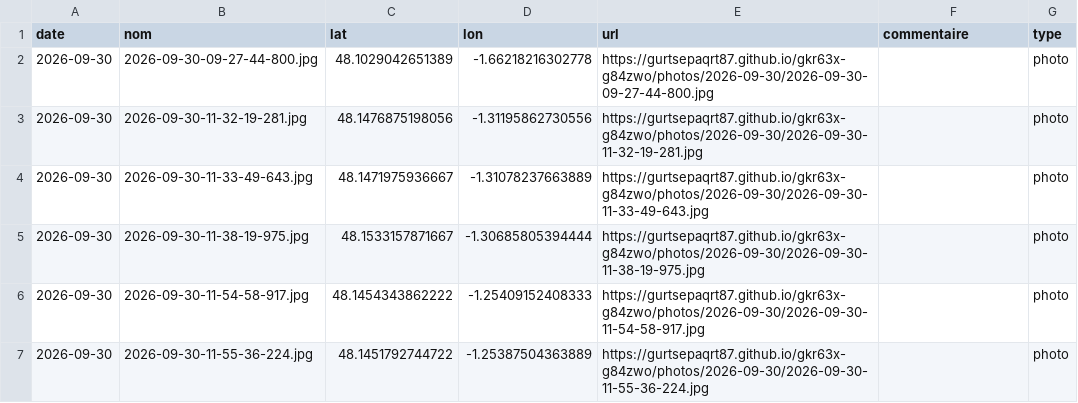
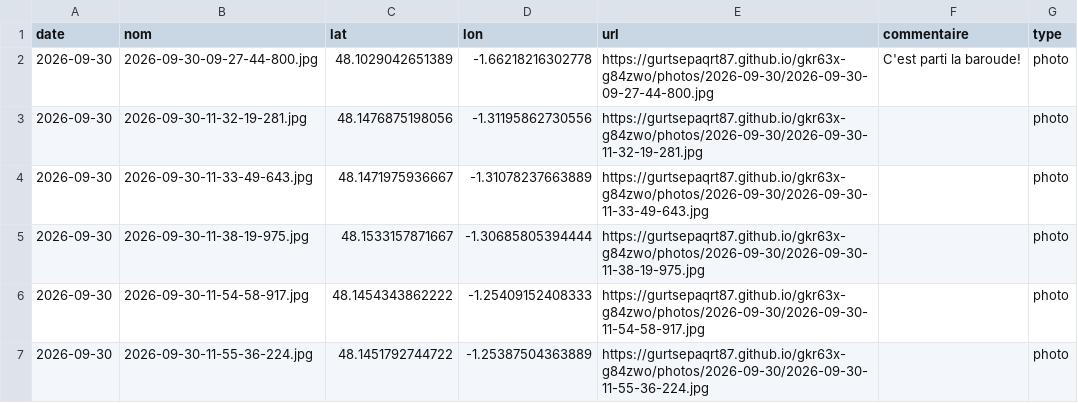
Before and after one commit to gurtsepaqrt87/gkr63x-g84zwo, a CSV file: photos.csv, drawn as a sheet; only a part is shown.

Commit message:
commentaire 2026-09-30-09-27-44-800 (2026-09-30)

```diff
--- a/photos.csv
+++ b/photos.csv
@@ -1,3 +1,3 @@
 date,nom,lat,lon,url,commentaire,type
-2026-09-30,2026-09-30-09-27-44-800.jpg,48.1029042651389,-1.66218216302778,https://gurtsepaqrt87.github.io/gkr63x-g84zwo/photos/2026-09-30/2026-09-30-09-27-44-800.jpg,,photo
+2026-09-30,2026-09-30-09-27-44-800.jpg,48.1029042651389,-1.66218216302778,https://gurtsepaqrt87.github.io/gkr63x-g84zwo/photos/2026-09-30/2026-09-30-09-27-44-800.jpg,C'est parti la baroude!,photo
 2026-09-30,2026-09-30-11-32-19-281.jpg,48.1476875198056,-1.31195862730556,https://gurtsepaqrt87.github.io/gkr63x-g84zwo/photos/2026-09-30/2026-09-30-11-32-19-281.jpg,,photo
```
